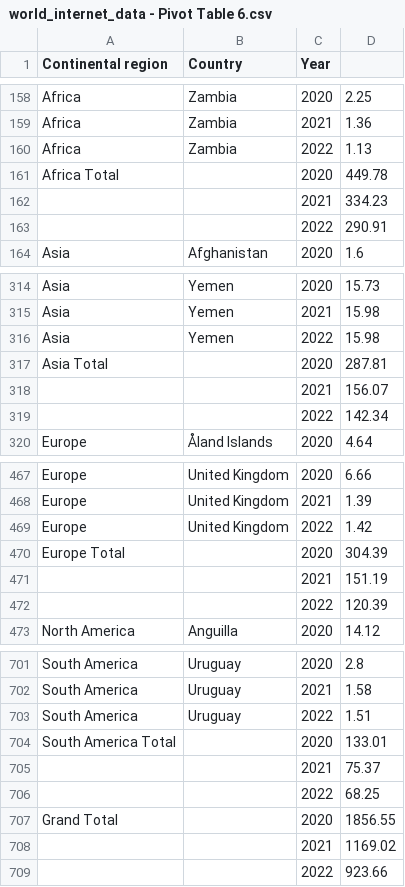
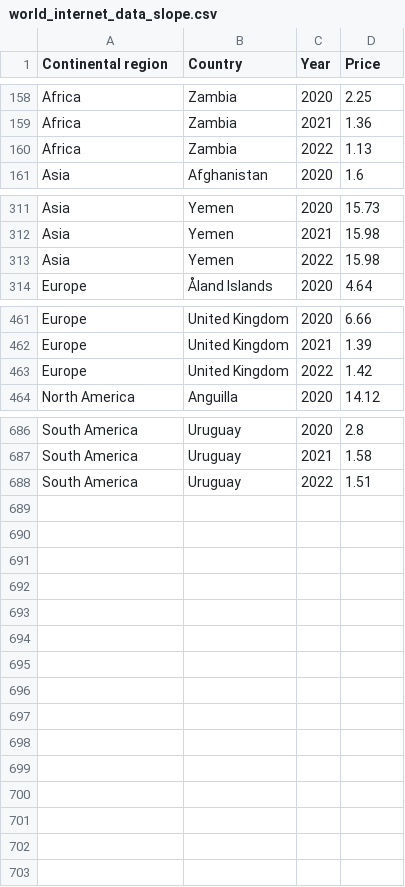
Before and after one commit to cchi0067/FIT3179-Assignment2, a CSV file: data/world_internet_data_slope.csv (was data/world_internet_data - Pivot Table 6.csv), drawn as a sheet; only a part is shown, gaps mark what is left out; the diff covers the shown part only.

Commit message:
Update and rename world_internet_data - Pivot Table 6.csv to world_internet_data_slope.csv

```diff
--- a/data/world_internet_data - Pivot Table 6.csv
+++ b/data/world_internet_data_slope.csv
@@ -1 +1 @@
-Continental region,Country,Year,
+Continental region,Country,Year,Price
@@ -160,5 +160,2 @@ Africa,Zambia,2021,1.36
 Africa,Zambia,2022,1.13
-Africa Total,,2020,449.78
-,,2021,334.23
-,,2022,290.91
 Asia,Afghanistan,2020,1.6
@@ -316,5 +313,2 @@ Asia,Yemen,2021,15.98
 Asia,Yemen,2022,15.98
-Asia Total,,2020,287.81
-,,2021,156.07
-,,2022,142.34
 Europe,Åland Islands,2020,4.64
@@ -469,5 +463,2 @@ Europe,United Kingdom,2021,1.39
 Europe,United Kingdom,2022,1.42
-Europe Total,,2020,304.39
-,,2021,151.19
-,,2022,120.39
 North America,Anguilla,2020,14.12
@@ -703,7 +688 @@ South America,Uruguay,2021,1.58
 South America,Uruguay,2022,1.51
-South America Total,,2020,133.01
-,,2021,75.37
-,,2022,68.25
-Grand Total,,2020,1856.55
-,,2021,1169.02
-,,2022,923.66
```
Also changed, not shown: 6 removed rows elsewhere in this file.
